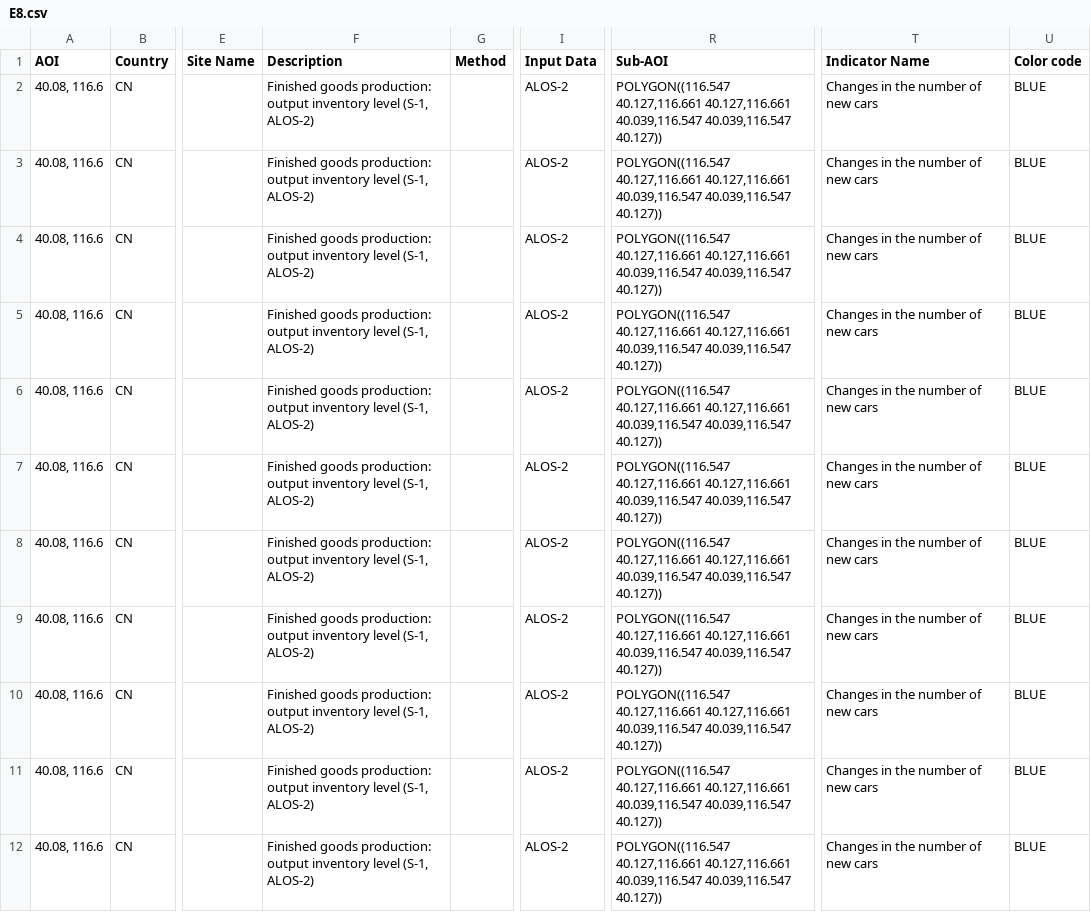
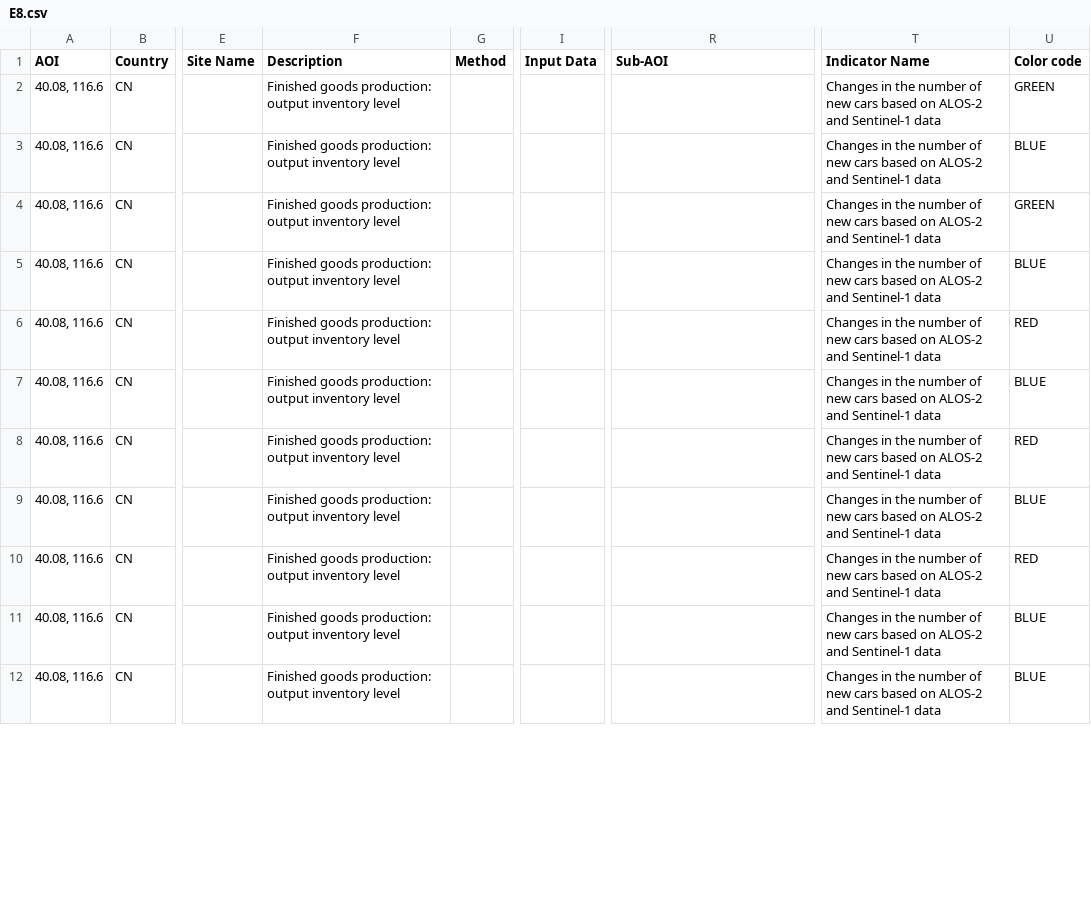
Before and after one commit to eurodatacube/eodash, a CSV file: app/public/data/trilateral/E8.csv, drawn as a sheet; only a part is shown, gaps mark what is left out; the diff covers the shown part only; the diff names each change by its address in the sheet, - before the commit and + after, or states it on an @@ line.

Commit message:
Update E8.csv

```diff
--- a/app/public/data/trilateral/E8.csv
+++ b/app/public/data/trilateral/E8.csv
-F2:F12 (Description): …inventory level (S-1, ALOS-2)
+F2:F12 (Description): …inventory level
-I2:I12 (Input Data): ALOS-2
+I2:I12 (Input Data): (empty)
-R2:R12 (Sub-AOI): POLYGON((116.547 40.127,116.661 40.127,116.661 40.039,116.547 40.039,116.547 40.127))
+R2:R12 (Sub-AOI): (empty)
-T2:T12 (Indicator Name): …new cars
+T2:T12 (Indicator Name): …new cars based on ALOS-2 and Sentinel-1 data
-U2 (Color code): BLUE
+U2 (Color code): GREEN
-U4 (Color code): BLUE
+U4 (Color code): GREEN
-U6 (Color code): BLUE
+U6 (Color code): RED
-U8 (Color code): BLUE
+U8 (Color code): RED
-U10 (Color code): BLUE
+U10 (Color code): RED
```
Also changed, not shown: 47 edited cells elsewhere in this file.
